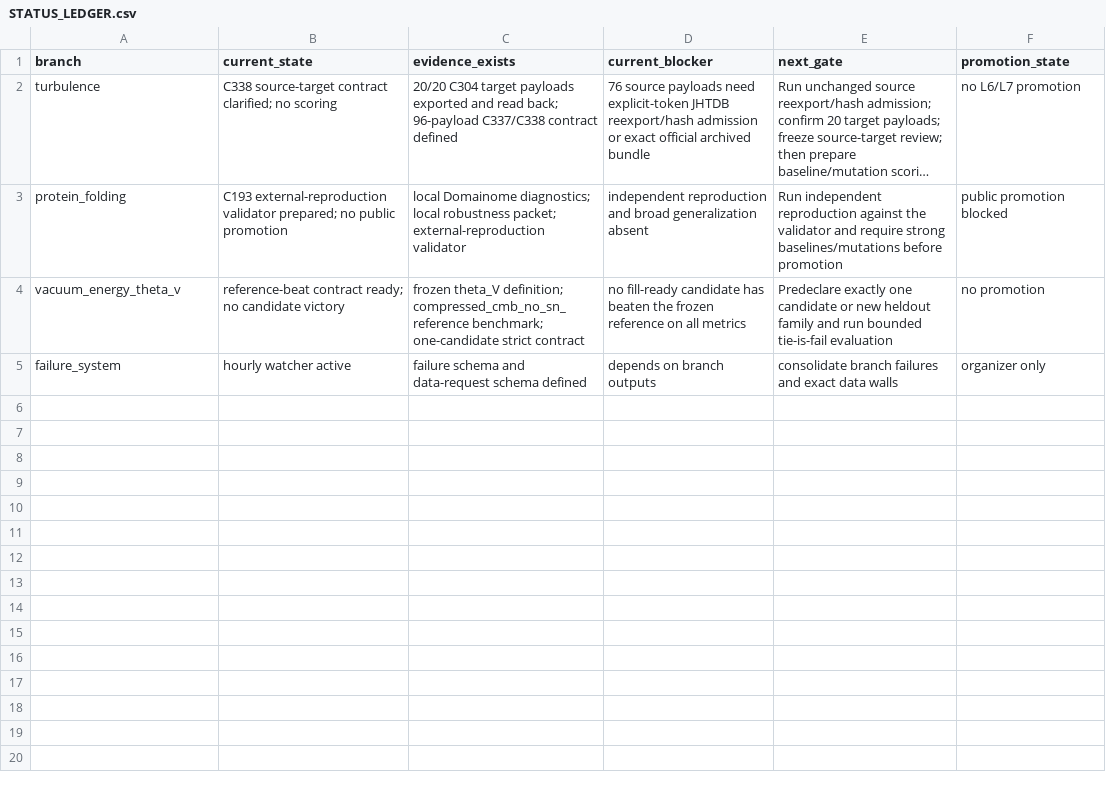
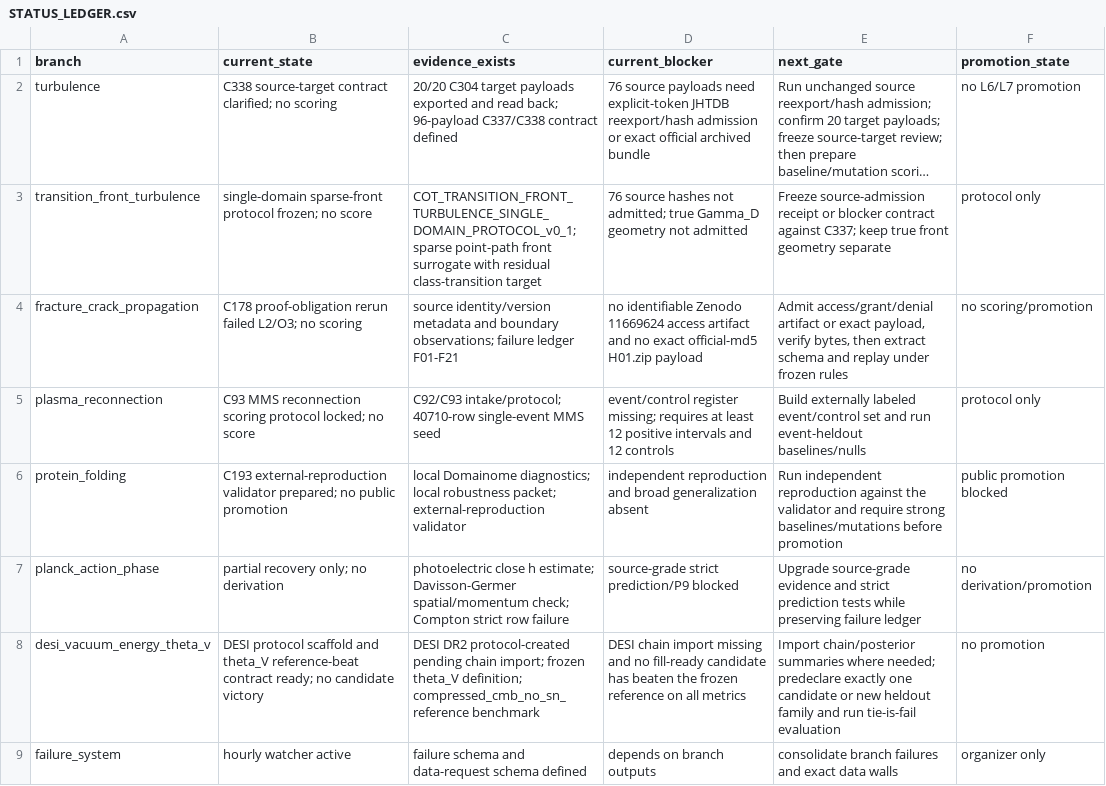
Before and after one commit to frederickparker0/Continuity-of-Order-Theorem, a CSV file: STATUS_LEDGER.csv, drawn as a sheet; long unchanged cells end in …; addresses are those after the commit; the diff names each change by its address in the sheet, - before the commit and + after, or states it on an @@ line.

Commit message:
Expand public COT branch map

```diff
--- a/STATUS_LEDGER.csv
+++ b/STATUS_LEDGER.csv
+row 3: transition_front_turbulence | single-domain sparse-front protocol frozen; no score | COT_TRANSITION_FRONT_TURBULENCE_SINGLE_DOMAIN_PROTOCOL_v0_1; sparse point-path front surrogate with residual class-transition target | 76 source hashes not admitted; true Gamma_D geometry not admitted | Freeze source-admission receipt or blocker contract against C337; keep true front geometry separate | protocol only
+row 4: fracture_crack_propagation | C178 proof-obligation rerun failed L2/O3; no scoring | source identity/version metadata and boundary observations; failure ledger F01-F21 | no identifiable Zenodo 11669624 access artifact and no exact official-md5 H01.zip payload | Admit access/grant/denial artifact or exact payload, verify bytes, then extract schema and replay under frozen rules | no scoring/promotion
+row 5: plasma_reconnection | C93 MMS reconnection scoring protocol locked; no score | C92/C93 intake/protocol; 40710-row single-event MMS seed | event/control register missing; requires at least 12 positive intervals and 12 controls | Build externally labeled event/control set and run event-heldout baselines/nulls | protocol only
+row 7: planck_action_phase | partial recovery only; no derivation | photoelectric close h estimate; Davisson-Germer spatial/momentum check; Compton strict row failure | source-grade strict prediction/P9 blocked | Upgrade source-grade evidence and strict prediction tests while preserving failure ledger | no derivation/promotion
-A8 (branch): vacuum_energy_theta_v
+A8 (branch): desi_vacuum_energy_theta_v
-B8 (current_state): reference-beat contract…
+B8 (current_state): DESI protocol scaffold and theta_V reference-beat contract…
-C8 (evidence_exists): frozen theta_V definition; compressed_cmb_no_sn_reference benchmark; one-candidate strict contract
+C8 (evidence_exists): DESI DR2 protocol-created pending chain import; frozen theta_V definition; compressed_cmb_no_sn_reference benchmark
-D8 (current_blocker): no fill-ready…
+D8 (current_blocker): DESI chain import missing and no fill-ready…
-E8 (next_gate): Predeclare exactly one candidate or new heldout family and run bounded tie-is-fail evaluation
+E8 (next_gate): Import chain/posterior summaries where needed; predeclare exactly one candidate or new heldout family and run tie-is-fail evaluation
```
Also changed, not shown: 15 other files.
